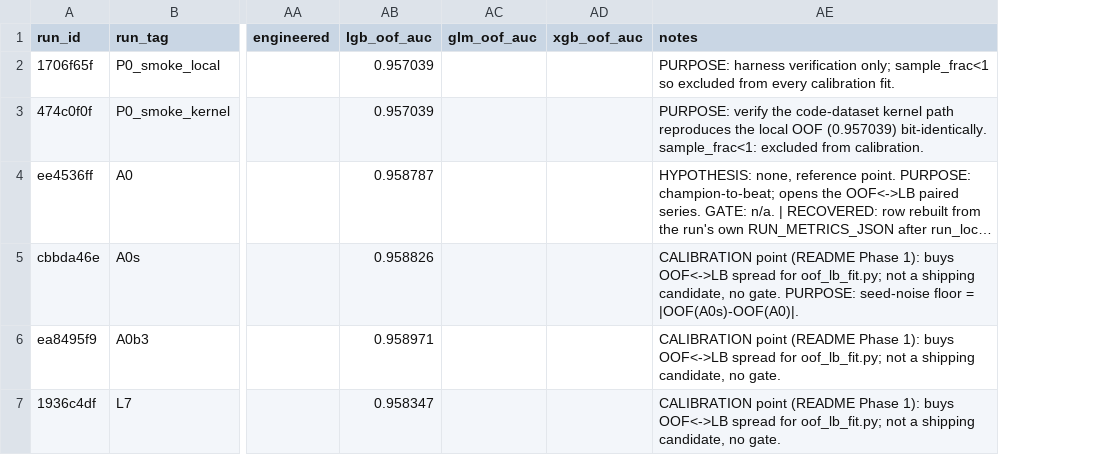
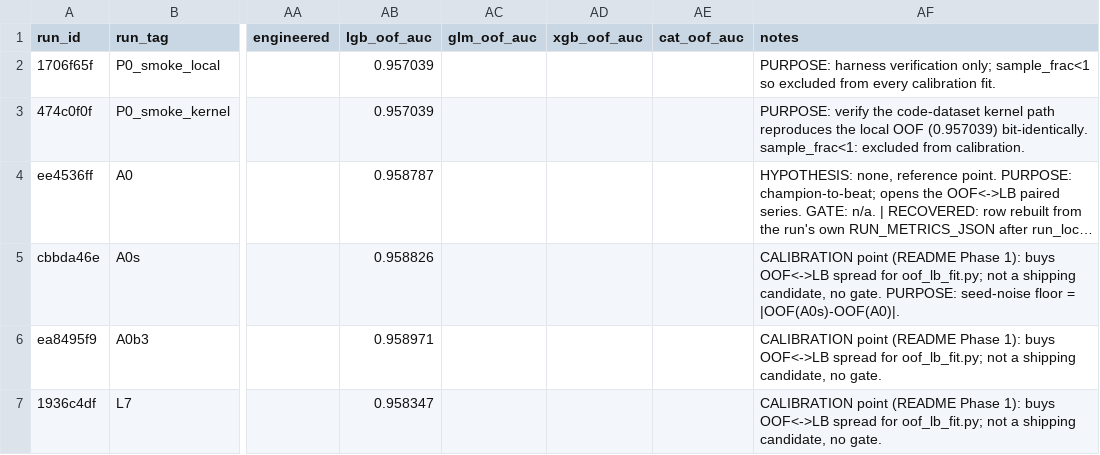
Before and after one commit to gccarno/kaggle_playground_s6e10, a CSV file: experiments/runs.csv, drawn as a sheet; only a part is shown, gaps mark what is left out; long unchanged cells end in …; the diff covers the shown part only; the diff names each change by its address in the sheet, - before the commit and + after, or states it on an @@ line.

```diff
--- a/experiments/runs.csv
+++ b/experiments/runs.csv
+column AE (cat_oof_auc), empty
```
Also changed, not shown: 5 added rows elsewhere in this file, 1 other file.
